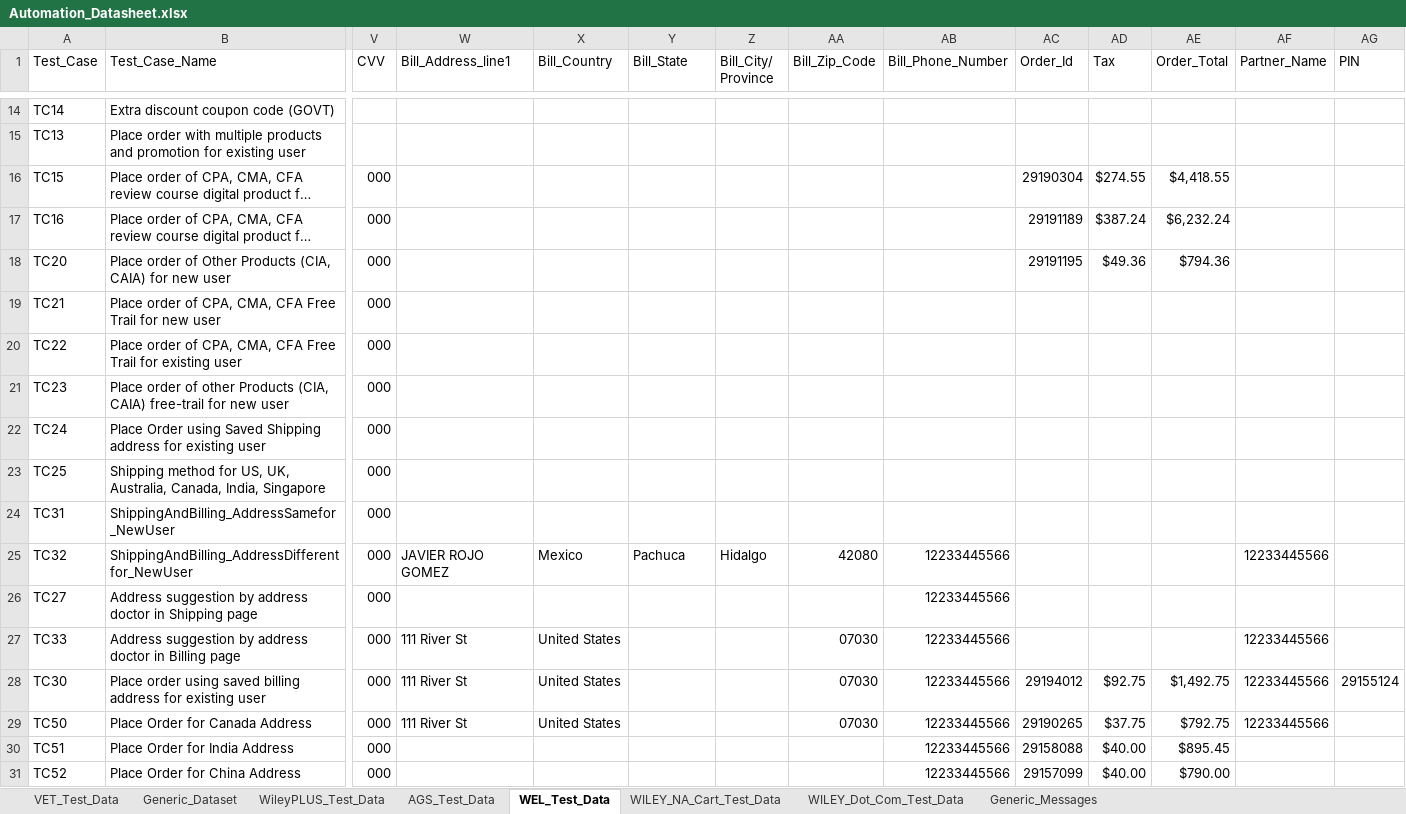
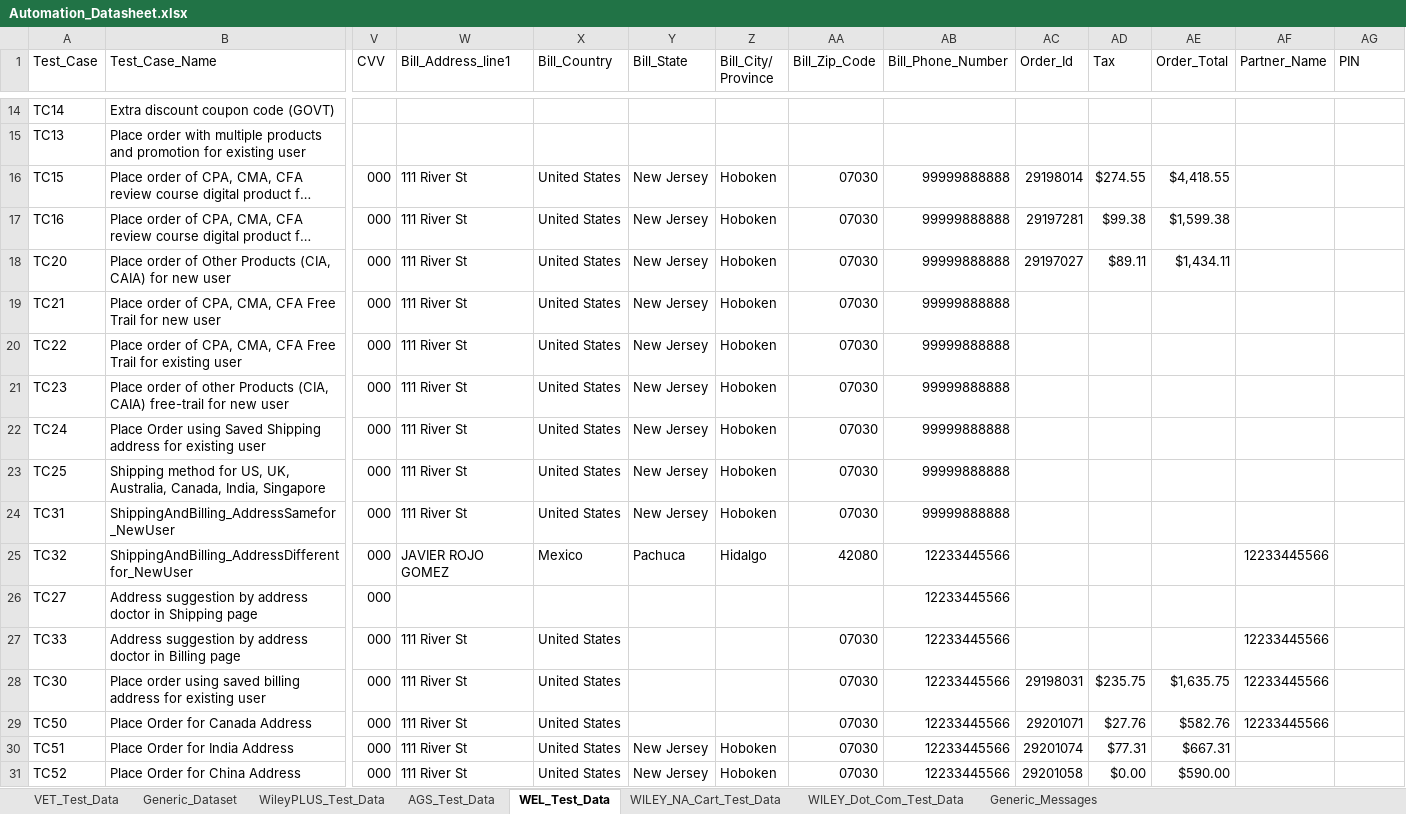
Before and after one commit to gsaha99/Ecommerce_QA, an Excel workbook: Test Data/Automation_Datasheet.xlsx, sheet WEL_Test_Data, drawn as a sheet; only a part is shown, gaps mark what is left out; long unchanged cells end in …; values as stored, in another font and other column widths than the file's, no cell formats; the diff covers the shown part only; the diff names each change by its address in the sheet, - before the commit and + after, or states it on an @@ line.

Commit message:
Fixing some data in the datasheet

```diff
--- a/Test Data/Automation_Datasheet.xlsx (sheet WEL_Test_Data)
+++ b/Test Data/Automation_Datasheet.xlsx (sheet WEL_Test_Data)
-W16:W24 (Bill_Address_line1): (empty)
+W16:W24 (Bill_Address_line1): 111 River St
-X16:X24 (Bill_Country): (empty)
+X16:X24 (Bill_Country): United States
-Y16:Y24 (Bill_State): (empty)
+Y16:Y24 (Bill_State): New Jersey
-Z16:Z24 (Bill_City/ Province): (empty)
+Z16:Z24 (Bill_City/ Province): Hoboken
-AA16:AA24 (Bill_Zip_Code): (empty)
+AA16:AA24 (Bill_Zip_Code): 07030
-AB16:AB24 (Bill_Phone_Number): (empty)
+AB16:AB24 (Bill_Phone_Number): 99999888888
-AC16 (Order_Id): 29190304
+AC16 (Order_Id): 29198014
-AC17 (Order_Id): 29191189
+AC17 (Order_Id): 29197281
-AD17 (Tax): $387.24
+AD17 (Tax): $99.38
-AE17 (Order_Total): $6,232.24
+AE17 (Order_Total): $1,599.38
-AC18 (Order_Id): 29191195
+AC18 (Order_Id): 29197027
-AD18 (Tax): $49.36
+AD18 (Tax): $89.11
-AE18 (Order_Total): $794.36
+AE18 (Order_Total): $1,434.11
-AC28 (Order_Id): 29194012
+AC28 (Order_Id): 29198031
-AD28 (Tax): $92.75
+AD28 (Tax): $235.75
-AE28 (Order_Total): $1,492.75
+AE28 (Order_Total): $1,635.75
-AG28 (PIN): 29155124
+AG28 (PIN): (empty)
-AC29 (Order_Id): 29190265
+AC29 (Order_Id): 29201071
-AD29 (Tax): $37.75
+AD29 (Tax): $27.76
-AE29 (Order_Total): $792.75
+AE29 (Order_Total): $582.76
-W30:W31 (Bill_Address_line1): (empty)
+W30:W31 (Bill_Address_line1): 111 River St
-X30:X31 (Bill_Country): (empty)
+X30:X31 (Bill_Country): United States
-Y30:Y31 (Bill_State): (empty)
+Y30:Y31 (Bill_State): New Jersey
-Z30:Z31 (Bill_City/ Province): (empty)
+Z30:Z31 (Bill_City/ Province): Hoboken
-AA30:AA31 (Bill_Zip_Code): (empty)
+AA30:AA31 (Bill_Zip_Code): 07030
-AC30 (Order_Id): 29158088
+AC30 (Order_Id): 29201074
-AD30 (Tax): $40.00
+AD30 (Tax): $77.31
-AE30 (Order_Total): $895.45
+AE30 (Order_Total): $667.31
-AC31 (Order_Id): 29157099
+AC31 (Order_Id): 29201058
-AD31 (Tax): $40.00
+AD31 (Tax): $0.00
-AE31 (Order_Total): $790.00
+AE31 (Order_Total): $590.00
```
Also changed, not shown: 58 edited cells elsewhere in this sheet, sheet WILEY_NA_Cart_Test_Data, cell formats, 14 other files.
